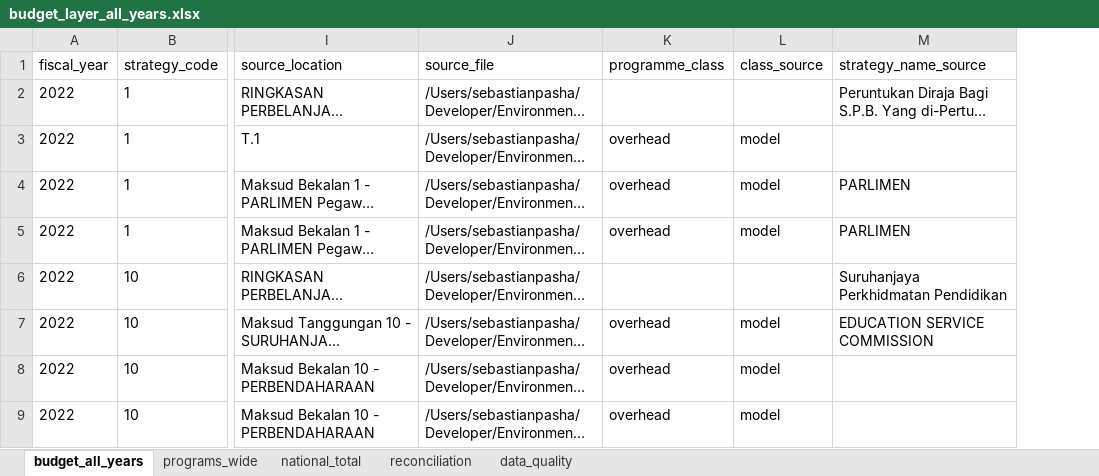
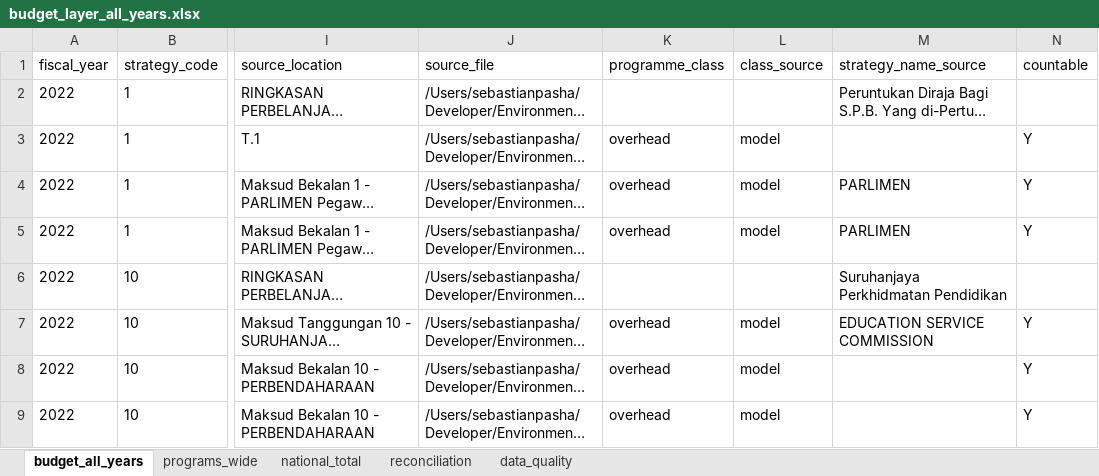
Before and after one commit to SebPasha/PVII_AI_Unveils_Tomorrow_Dashboard, an Excel workbook: malaysia/budget_layer_all_years.xlsx, sheet budget_all_years, drawn as a sheet; only a part is shown, gaps mark what is left out; long unchanged cells end in …; values as stored, in another font and other column widths than the file's, no borders; the diff names each change by its address in the sheet, - before the commit and + after, or states it on an @@ line.

Commit message:
Money ladder live: programme class per country, nested levels counted once, ladder sourced from edges

```diff
--- a/malaysia/budget_layer_all_years.xlsx (sheet budget_all_years)
+++ b/malaysia/budget_layer_all_years.xlsx (sheet budget_all_years)
+column N (countable), rows 3-9: Y | Y | Y |  | Y | Y | Y
```
Also changed, not shown: fiji/budget_layer_all_years.xlsx, jamaica/budget_layer_all_years.xlsx, 32 other files.
